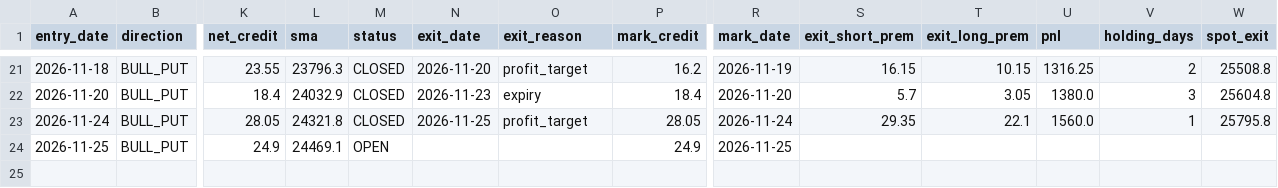
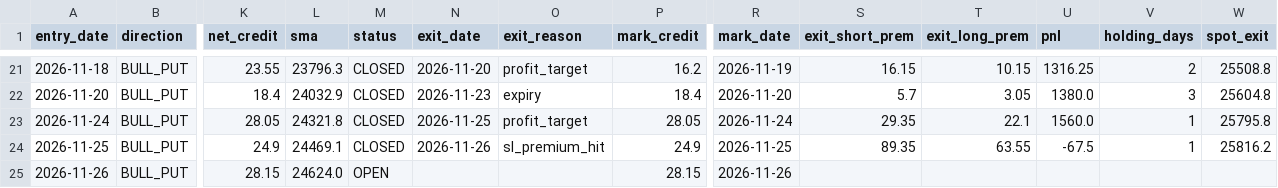
Before and after one commit to anilsahu89/My-world, a CSV file: scanners/papertrades/nifty_premium_mill_trades.csv, drawn as a sheet; only a part is shown, gaps mark what is left out; rows hold the shown columns only; the diff names each change by its address in the sheet, - before the commit and + after, or states it on an @@ line.

Commit message:
chore: paper trade state 2026-11-26T10:15Z

```diff
--- a/scanners/papertrades/nifty_premium_mill_trades.csv
+++ b/scanners/papertrades/nifty_premium_mill_trades.csv
-M24 (status): OPEN
+M24 (status): CLOSED
-N24 (exit_date): (empty)
+N24 (exit_date): 2026-11-26
-O24 (exit_reason): (empty)
+O24 (exit_reason): sl_premium_hit
-S24 (exit_short_prem): (empty)
+S24 (exit_short_prem): 89.35
-T24 (exit_long_prem): (empty)
+T24 (exit_long_prem): 63.55
-U24 (pnl): (empty)
+U24 (pnl): -67.5
-V24 (holding_days): (empty)
+V24 (holding_days): 1
-W24 (spot_exit): (empty)
+W24 (spot_exit): 25816.2
+row 25: 2026-11-26 | BULL_PUT | 28.15 | 24624.0 | OPEN |  |  | 28.15 | 2026-11-26
```
Also changed, not shown: scanners/papertrades/daily_theta_trades.csv, 15 other files.
